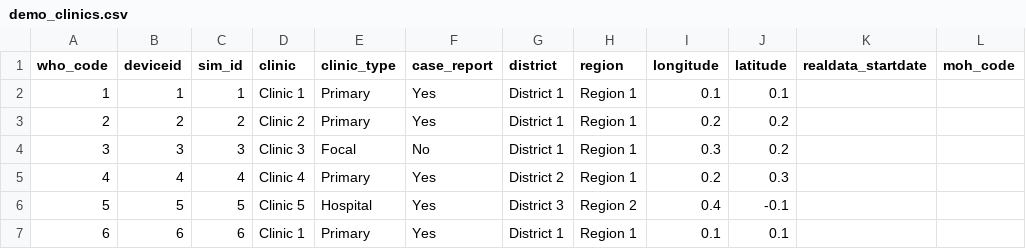
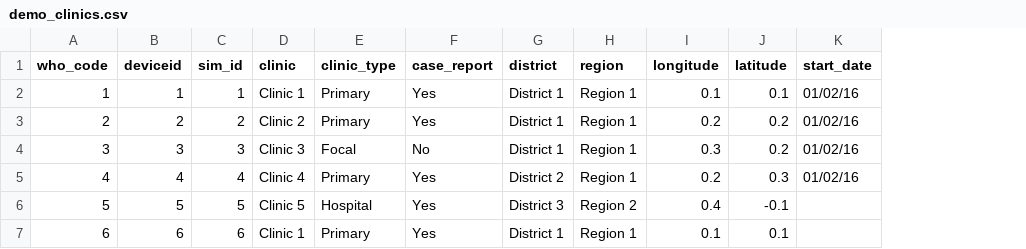
Before and after one commit to fjelltopp/meerkat_abacus, a CSV file: meerkat_abacus/country_config/locations/demo_clinics.csv, drawn as a sheet; removed rows and columns are numbered as before the commit, all else as after; the diff names each change by its address in the sheet, - before the commit and + after, or states it on an @@ line.

Commit message:
Start date for clinics

```diff
--- a/meerkat_abacus/country_config/locations/demo_clinics.csv
+++ b/meerkat_abacus/country_config/locations/demo_clinics.csv
-column K (realdata_startdate), empty
-column L (moh_code), empty
+column K (start_date), rows 2-5: all 01/02/16
```
Also changed, not shown: 8 other files.
